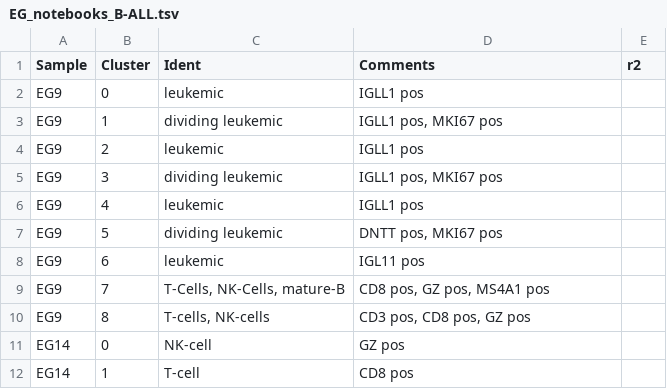
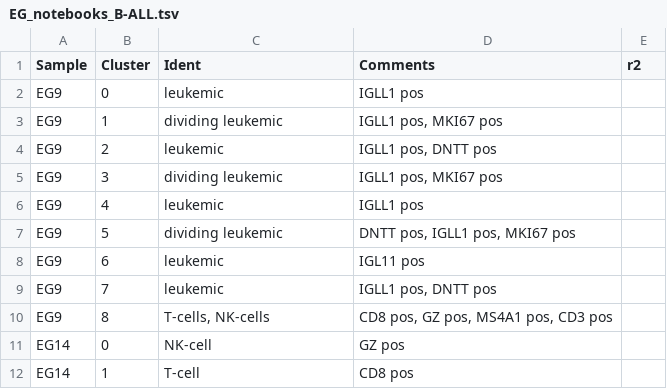
Before and after one commit to citrinehibiscus94/EG_notebooks, a TSV file: EG_notebooks_B-ALL.tsv, drawn as a sheet; only a part is shown.

Commit message:
Update EG_notebooks_B-ALL.tsv

```diff
--- a/EG_notebooks_B-ALL.tsv
+++ b/EG_notebooks_B-ALL.tsv
@@ -3,9 +3,9 @@ EG9	0	leukemic	IGLL1 pos
 EG9	1	dividing leukemic	IGLL1 pos, MKI67 pos	
-EG9	2	leukemic	IGLL1 pos	
+EG9	2	leukemic	IGLL1 pos, DNTT pos	
 EG9	3	dividing leukemic	IGLL1 pos, MKI67 pos	
 EG9	4	leukemic	IGLL1 pos	
-EG9	5	dividing leukemic	DNTT pos, MKI67 pos	
+EG9	5	dividing leukemic	DNTT pos, IGLL1 pos, MKI67 pos	
 EG9	6	leukemic	IGL11 pos	
-EG9	7	T-Cells, NK-Cells, mature-B	CD8 pos, GZ pos, MS4A1 pos	
-EG9	8	T-cells, NK-cells	CD3 pos, CD8 pos, GZ pos	
+EG9	7	leukemic	IGLL1 pos, DNTT pos	
+EG9	8	T-cells, NK-cells	CD8 pos, GZ pos, MS4A1 pos, CD3 pos	
 EG14	0	NK-cell	GZ pos	
```
